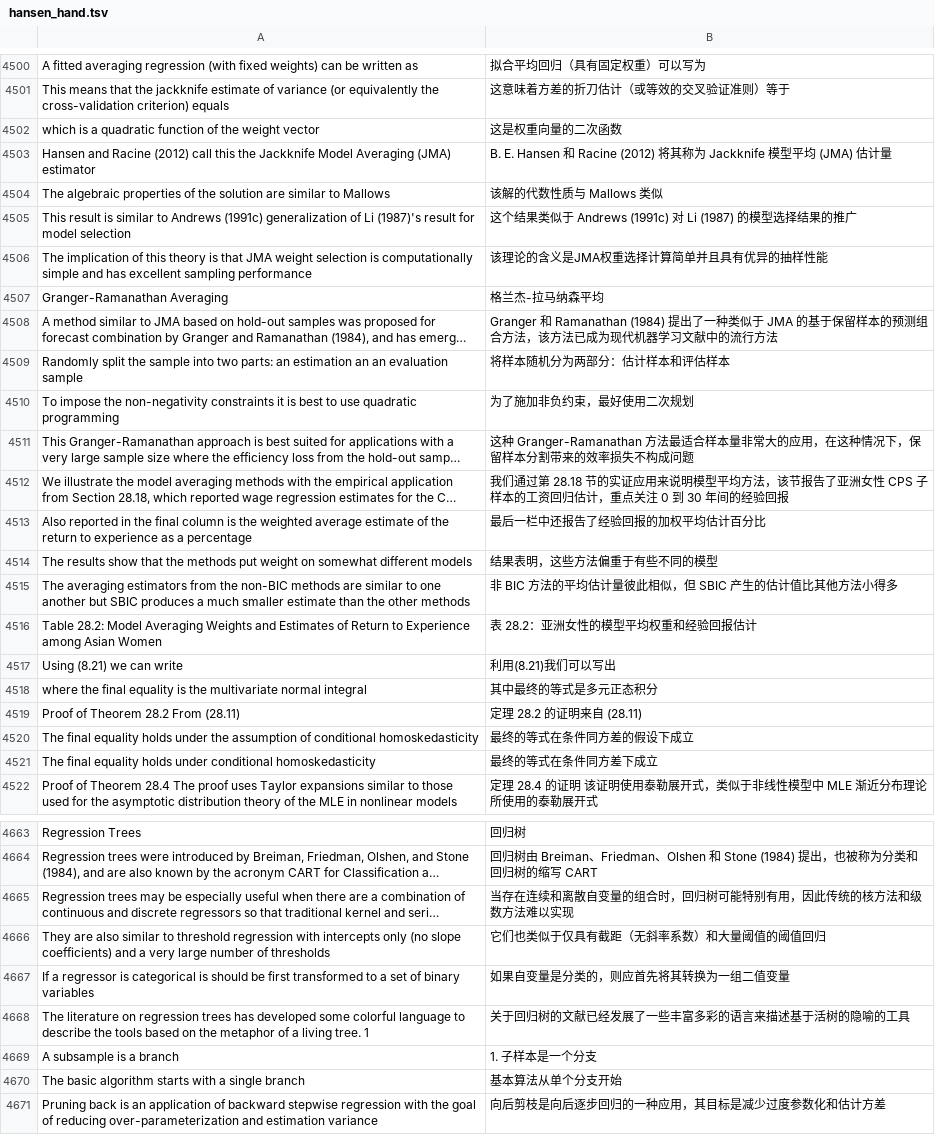
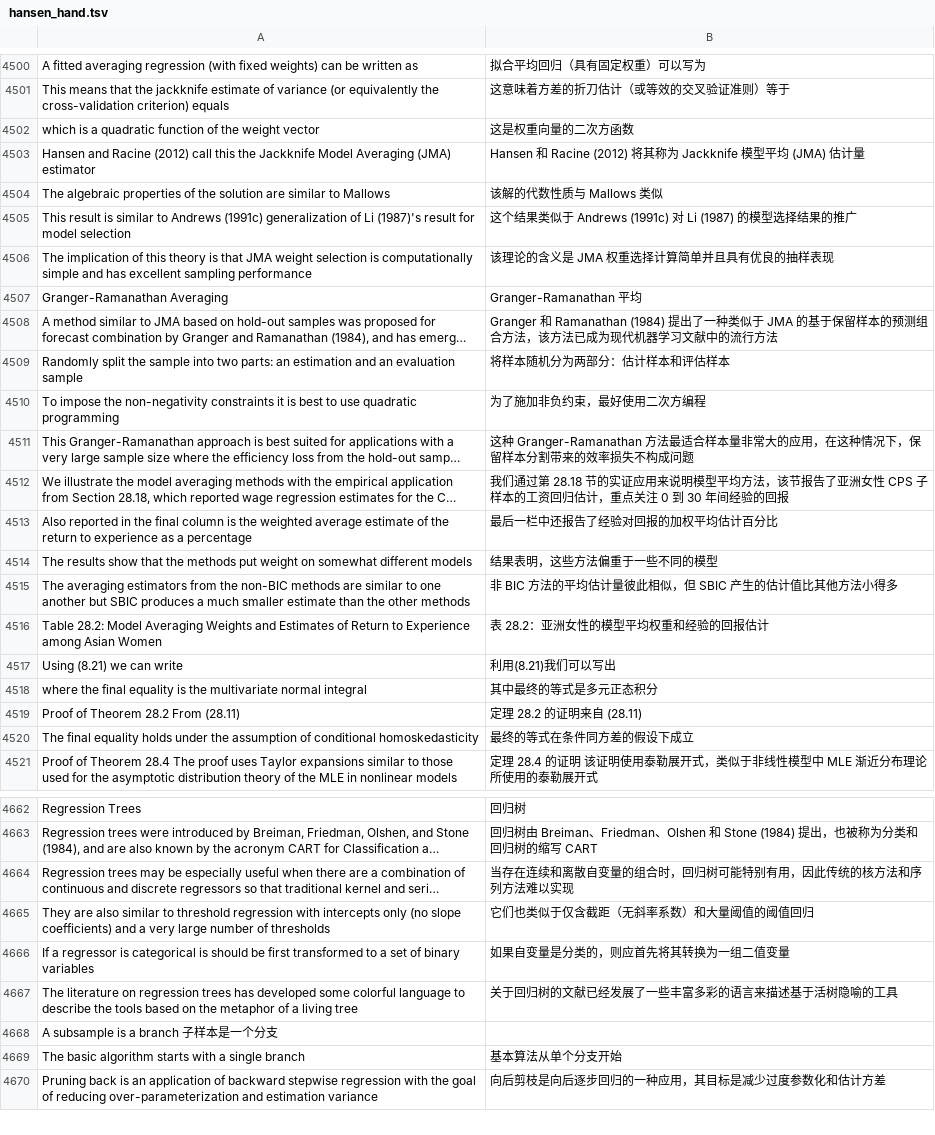
Before and after one commit to huhuaping/EMwords, a TSV file: tsv/hansen_hand.tsv, drawn as a sheet; only a part is shown, gaps mark what is left out; long unchanged cells end in …; removed rows and columns are numbered as before the commit, all else as after; the diff covers the shown part only; the diff names each change by its address in the sheet, - before the commit and + after, or states it on an @@ line.

Commit message:
tsv finished hansen

```diff
--- a/tsv/hansen_hand.tsv
+++ b/tsv/hansen_hand.tsv
-B4502: 这是权重向量的二次函数
+B4502: 这是权重向量的二次方函数
-B4503: B. E. Hansen 和…
+B4503: Hansen 和…
-B4506: 该理论的含义是JMA权重选择计算简单并且具有优异的抽样性能
+B4506: 该理论的含义是 JMA 权重选择计算简单并且具有优良的抽样表现
-B4507: 格兰杰-拉马纳森平均
+B4507: Granger-Ramanathan 平均
-A4509: …an estimation an an evaluation…
+A4509: …an estimation and an evaluation…
-B4510: 为了施加非负约束，最好使用二次规划
+B4510: 为了施加非负约束，最好使用二次方编程
-B4512: …30 年间的经验回报
+B4512: …30 年间经验的回报
-B4513: 最后一栏中还报告了经验回报的加权平均估计百分比
+B4513: 最后一栏中还报告了经验对回报的加权平均估计百分比
-B4514: 结果表明，这些方法偏重于有些不同的模型
+B4514: 结果表明，这些方法偏重于一些不同的模型
-B4516: 表 28.2：亚洲女性的模型平均权重和经验回报估计
+B4516: 表 28.2：亚洲女性的模型平均权重和经验的回报估计
-row 4521: The final equality holds under conditional homoskedasticity | 最终的等式在条件同方差下成立
-B4664: 当存在连续和离散自变量的组合时，回归树可能特别有用，因此传统的核方法和级数方法难以实现
+B4664: 当存在连续和离散自变量的组合时，回归树可能特别有用，因此传统的核方法和序列方法难以实现
-B4665: 它们也类似于仅具有截距（无斜率系数）和大量阈值的阈值回归
+B4665: 它们也类似于仅含截距（无斜率系数）和大量阈值的阈值回归
-A4667: …a living tree. 1
+A4667: …a living tree
-B4667: 关于回归树的文献已经发展了一些丰富多彩的语言来描述基于活树的隐喻的工具
+B4667: 关于回归树的文献已经发展了一些丰富多彩的语言来描述基于活树隐喻的工具
-row 4669: A subsample is a branch | 1. 子样本是一个分支
+row 4668: A subsample is a branch 子样本是一个分支
```
Also changed, not shown: 95 edited cells elsewhere in this file.
